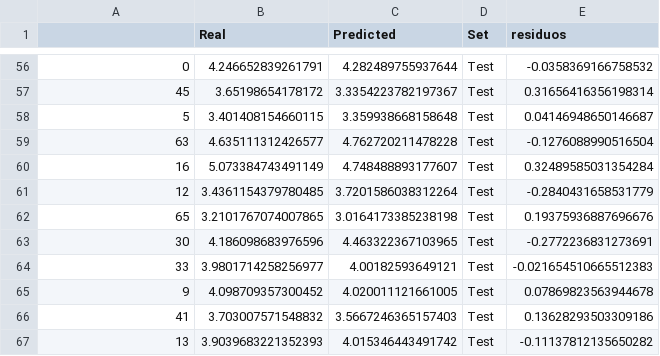
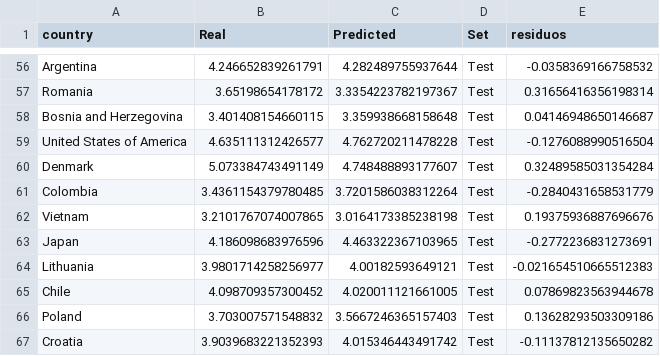
Before and after one commit to Adalab/promo-d-da-modulo3-sprint1-laura-maitane, a CSV file: regresion-lineal/datos/soci_econ_country_profiles_resultados.csv, drawn as a sheet; only a part is shown, gaps mark what is left out; the diff covers the shown part only.

```diff
--- a/regresion-lineal/datos/soci_econ_country_profiles_resultados.csv
+++ b/regresion-lineal/datos/soci_econ_country_profiles_resultados.csv
@@ -1 +1 @@
-,Real,Predicted,Set,residuos
+country,Real,Predicted,Set,residuos
@@ -56,12 +56,12 @@
-0,4.246652839261791,4.282489755937644,Test,-0.0358369166758532
-45,3.65198654178172,3.3354223782197367,Test,0.31656416356198314
-5,3.401408154660115,3.359938668158648,Test,0.04146948650146687
-63,4.635111312426577,4.762720211478228,Test,-0.1276088990516504
-16,5.073384743491149,4.748488893177607,Test,0.32489585031354284
-12,3.4361154379780485,3.7201586038312264,Test,-0.2840431658531779
-65,3.2101767074007865,3.0164173385238198,Test,0.19375936887696676
-30,4.186098683976596,4.463322367103965,Test,-0.2772236831273691
-33,3.9801714258256977,4.00182593649121,Test,-0.021654510665512383
-9,4.098709357300452,4.020011121661005,Test,0.07869823563944678
-41,3.703007571548832,3.5667246365157403,Test,0.13628293503309186
-13,3.9039683221352393,4.015346443491742,Test,-0.11137812135650282
+Argentina,4.246652839261791,4.282489755937644,Test,-0.0358369166758532
+Romania,3.65198654178172,3.3354223782197367,Test,0.31656416356198314
+Bosnia and Herzegovina,3.401408154660115,3.359938668158648,Test,0.04146948650146687
+United States of America,4.635111312426577,4.762720211478228,Test,-0.1276088990516504
+Denmark,5.073384743491149,4.748488893177607,Test,0.32489585031354284
+Colombia,3.4361154379780485,3.7201586038312264,Test,-0.2840431658531779
+Vietnam,3.2101767074007865,3.0164173385238198,Test,0.19375936887696676
+Japan,4.186098683976596,4.463322367103965,Test,-0.2772236831273691
+Lithuania,3.9801714258256977,4.00182593649121,Test,-0.021654510665512383
+Chile,4.098709357300452,4.020011121661005,Test,0.07869823563944678
+Poland,3.703007571548832,3.5667246365157403,Test,0.13628293503309186
+Croatia,3.9039683221352393,4.015346443491742,Test,-0.11137812135650282
```
Also changed, not shown: 54 edited cells elsewhere in this file, regresion-lineal/datos/soci_econ_country_profiles_cv_scores.csv, regresion-logistica/datos/resultados_satisfaction_DT.csv, 9 other files.
